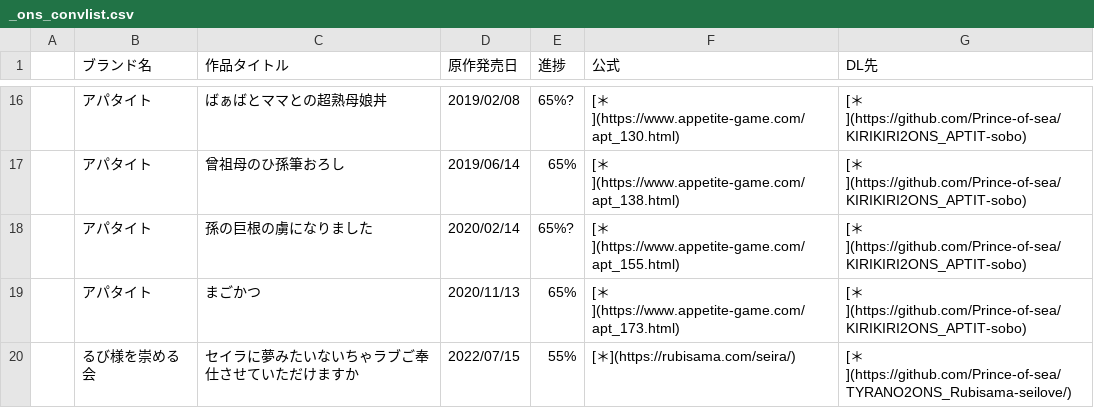
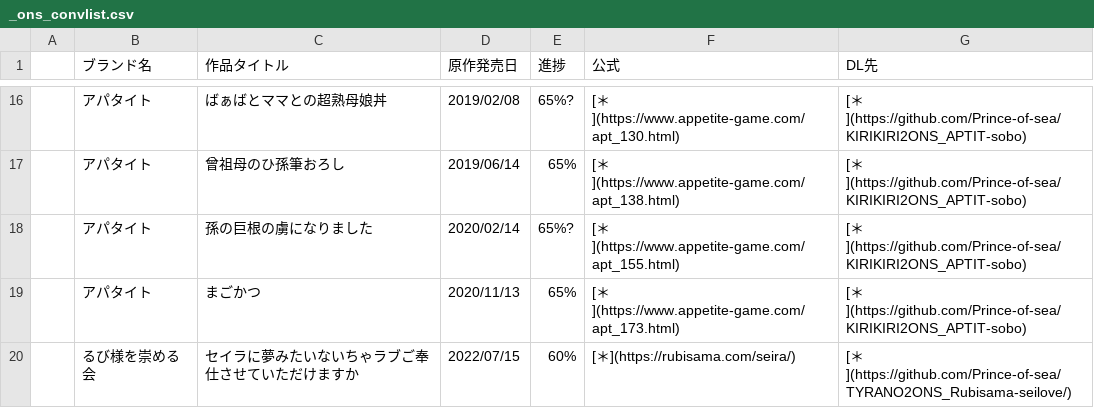
Before and after one commit to Prince-of-sea/Prince-of-sea, a CSV file: _ons_convlist.csv, drawn as a sheet; only a part is shown, gaps mark what is left out.

Commit message:
Fix ons_convlist

```diff
--- a/_ons_convlist.csv
+++ b/_ons_convlist.csv
@@ -19,2 +19,2 @@
 ,アパタイト,まごかつ,2020/11/13,65%,[＊](https://www.appetite-game.com/apt_173.html),[＊](https://github.com/Prince-of-sea/KIRIKIRI2ONS_APTIT-sobo),
-,るび様を崇める会,セイラに夢みたいないちゃラブご奉仕させていただけますか,2022/07/15,55%,[＊](https://rubisama.com/seira/),[＊](https://github.com/Prince-of-sea/TYRANO2ONS_Rubisama-seilove/),
+,るび様を崇める会,セイラに夢みたいないちゃラブご奉仕させていただけますか,2022/07/15,60%,[＊](https://rubisama.com/seira/),[＊](https://github.com/Prince-of-sea/TYRANO2ONS_Rubisama-seilove/),
```
Also changed, not shown: 2 other files.
